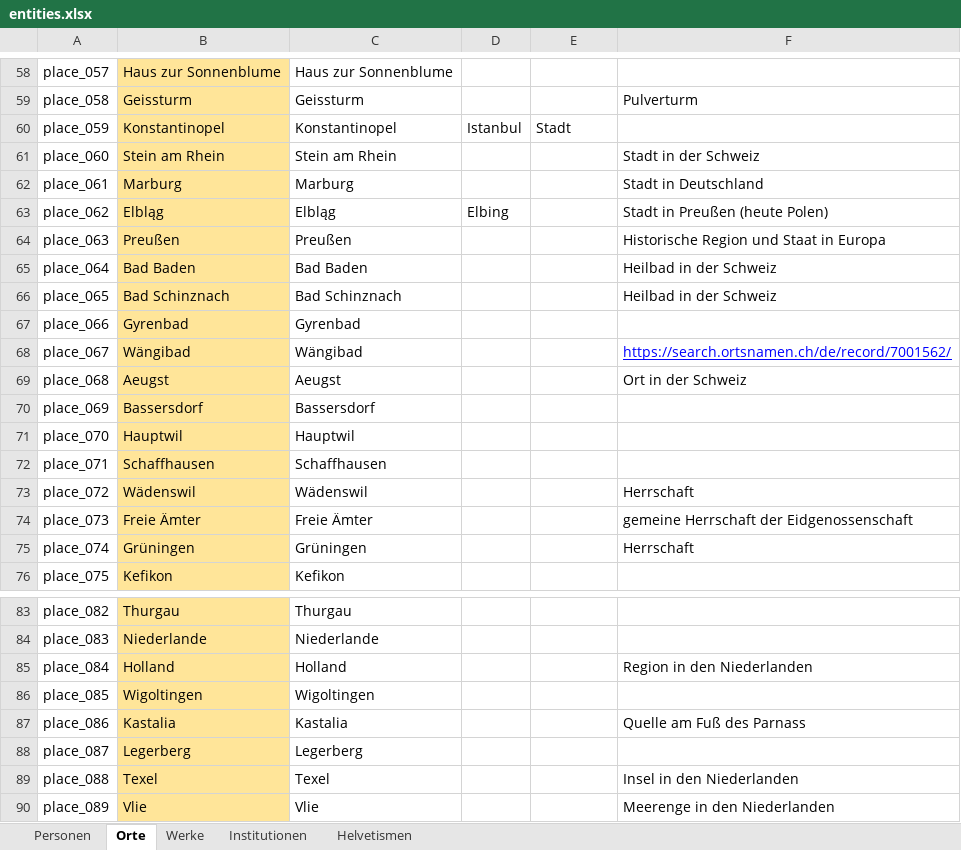
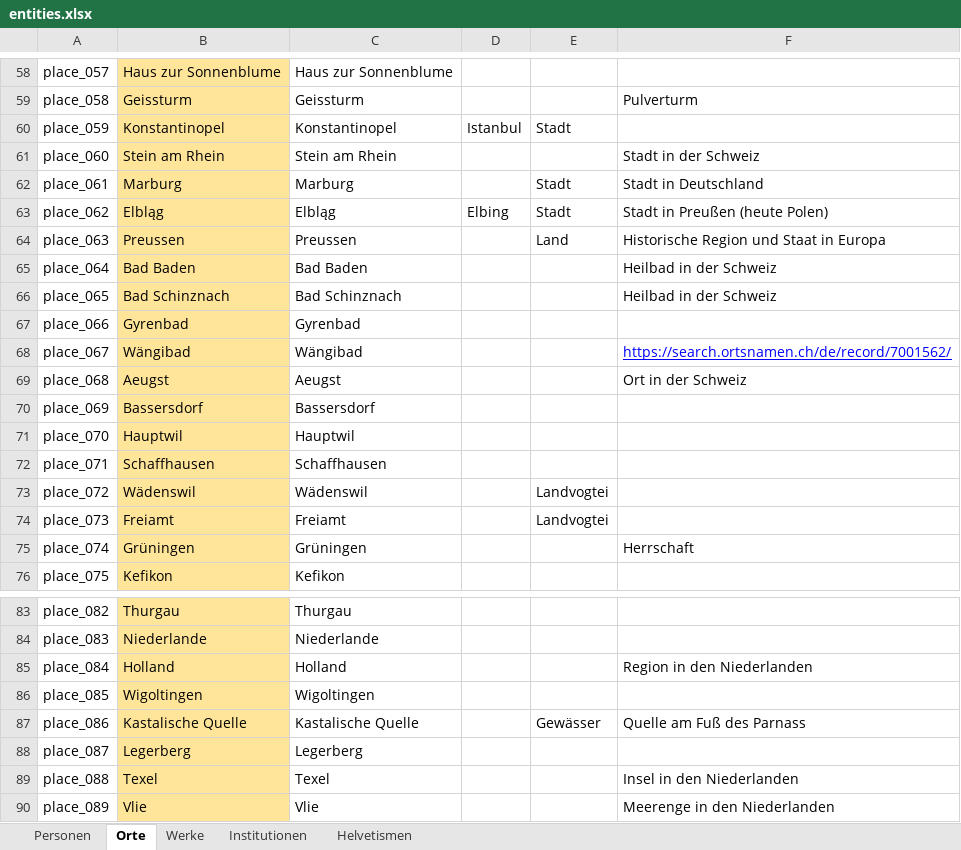
Before and after one commit to DHBern/simler_data, an Excel workbook: gsheet/xlsx/entities.xlsx, sheet Orte, drawn as a sheet; only a part is shown, gaps mark what is left out; values as stored, in another font and other column widths than the file's, no borders; charts and pictures and table styles not drawn; the diff names each change by its address in the sheet, - before the commit and + after, or states it on an @@ line.

```diff
--- a/gsheet/xlsx/entities.xlsx (sheet Orte)
+++ b/gsheet/xlsx/entities.xlsx (sheet Orte)
-E62:E63: (empty)
+E62:E63: Stadt
-B64: Preußen
+B64: Preussen
-C64: Preußen
+C64: Preussen
-E64: (empty)
+E64: Land
-E73:E74: (empty)
+E73:E74: Landvogtei
-F73: Herrschaft
+F73: (empty)
-B74: Freie Ämter
+B74: Freiamt
-C74: Freie Ämter
+C74: Freiamt
-F74: gemeine Herrschaft der Eidgenossenschaft
+F74: (empty)
-B87: Kastalia
+B87: Kastalische Quelle
-C87: Kastalia
+C87: Kastalische Quelle
-E87: (empty)
+E87: Gewässer
```
Also changed, not shown: sheet Personen, sheet Institutionen.
